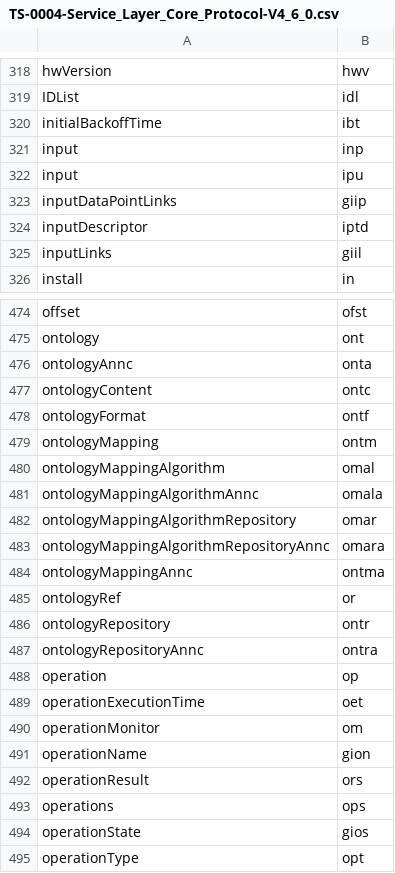
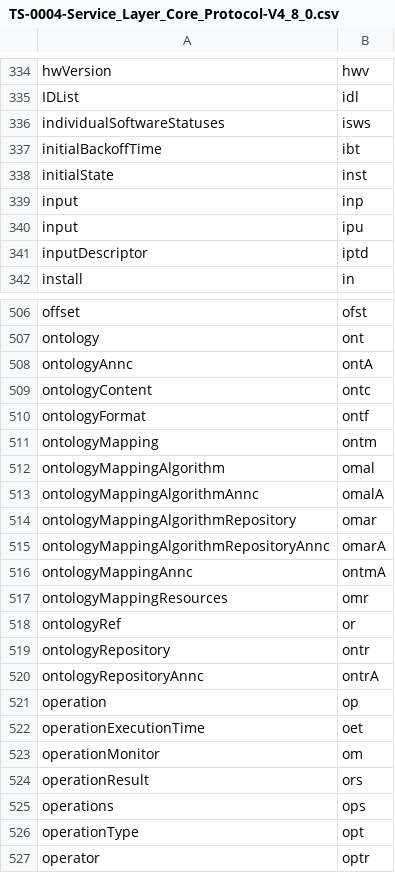
Before and after one commit to ankraft/onem2m-extract-attributes, a CSV file: out/TS-0004-Service_Layer_Core_Protocol-V4_8_0.csv (was out/TS-0004-Service_Layer_Core_Protocol-V4_6_0.csv), drawn as a sheet; only a part is shown, gaps mark what is left out; the shorter side is filled out with more unchanged rows; the diff covers the shown part only.

Commit message:
Corrected wrong case for short names of announced resource types. Added missing table parsing for TS-0022.

```diff
--- a/out/TS-0004-Service_Layer_Core_Protocol-V4_6_0.csv
+++ b/out/TS-0004-Service_Layer_Core_Protocol-V4_8_0.csv
@@ -319,8 +335,8 @@ hwVersion,hwv
 IDList,idl
+individualSoftwareStatuses,isws
 initialBackoffTime,ibt
+initialState,inst
 input,inp
 input,ipu
-inputDataPointLinks,giip
 inputDescriptor,iptd
-inputLinks,giil
 install,in
@@ -475,3 +507,3 @@ offset,ofst
 ontology,ont
-ontologyAnnc,onta
+ontologyAnnc,ontA
 ontologyContent,ontc
@@ -480,9 +512,10 @@ ontologyMapping,ontm
 ontologyMappingAlgorithm,omal
-ontologyMappingAlgorithmAnnc,omala
+ontologyMappingAlgorithmAnnc,omalA
 ontologyMappingAlgorithmRepository,omar
-ontologyMappingAlgorithmRepositoryAnnc,omara
-ontologyMappingAnnc,ontma
+ontologyMappingAlgorithmRepositoryAnnc,omarA
+ontologyMappingAnnc,ontmA
+ontologyMappingResources,omr
 ontologyRef,or
 ontologyRepository,ontr
-ontologyRepositoryAnnc,ontra
+ontologyRepositoryAnnc,ontrA
 operation,op
@@ -490,6 +523,4 @@ operationExecutionTime,oet
 operationMonitor,om
-operationName,gion
 operationResult,ors
 operations,ops
-operationState,gios
 operationType,opt
```
Also changed, not shown: 57 added rows, 5 removed rows and 43 edited cells elsewhere in this file, out/TS-0022-Field_Device_Configuration-V4_2_0.csv, 5 other files.
